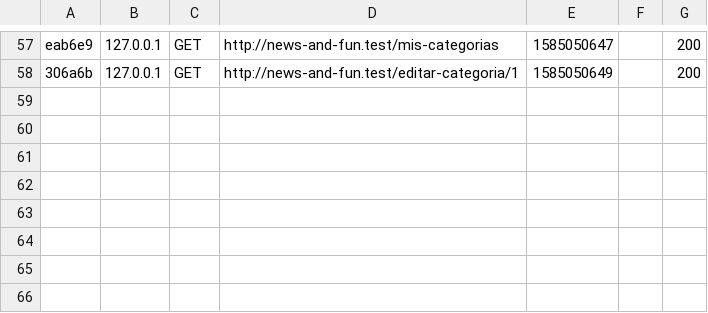
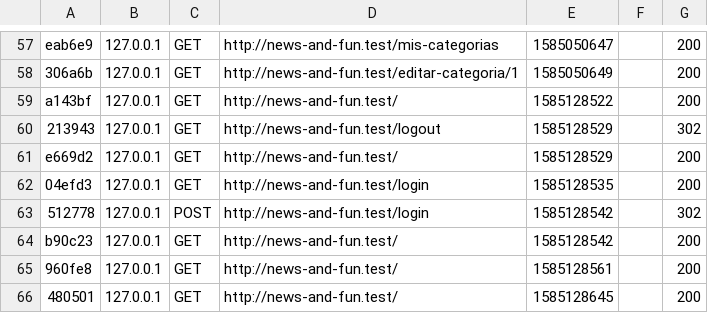
Before and after one commit to gomez-fernando/news-and-fun, a CSV file: var/cache/dev/profiler/index.csv, drawn as a sheet; only a part is shown, gaps mark what is left out.

```diff
--- a/var/cache/dev/profiler/index.csv
+++ b/var/cache/dev/profiler/index.csv
@@ -58 +58,9 @@ eab6e9,127.0.0.1,GET,http://news-and-fun.test/mis-categorias,1585050647,,200
 306a6b,127.0.0.1,GET,http://news-and-fun.test/editar-categoria/1,1585050649,,200
+a143bf,127.0.0.1,GET,http://news-and-fun.test/,1585128522,,200
+213943,127.0.0.1,GET,http://news-and-fun.test/logout,1585128529,,302
+e669d2,127.0.0.1,GET,http://news-and-fun.test/,1585128529,,200
+04efd3,127.0.0.1,GET,http://news-and-fun.test/login,1585128535,,200
+512778,127.0.0.1,POST,http://news-and-fun.test/login,1585128542,,302
+b90c23,127.0.0.1,GET,http://news-and-fun.test/,1585128542,,200
+960fe8,127.0.0.1,GET,http://news-and-fun.test/,1585128561,,200
+480501,127.0.0.1,GET,http://news-and-fun.test/,1585128645,,200
```
Also changed, not shown: 3 other files.
